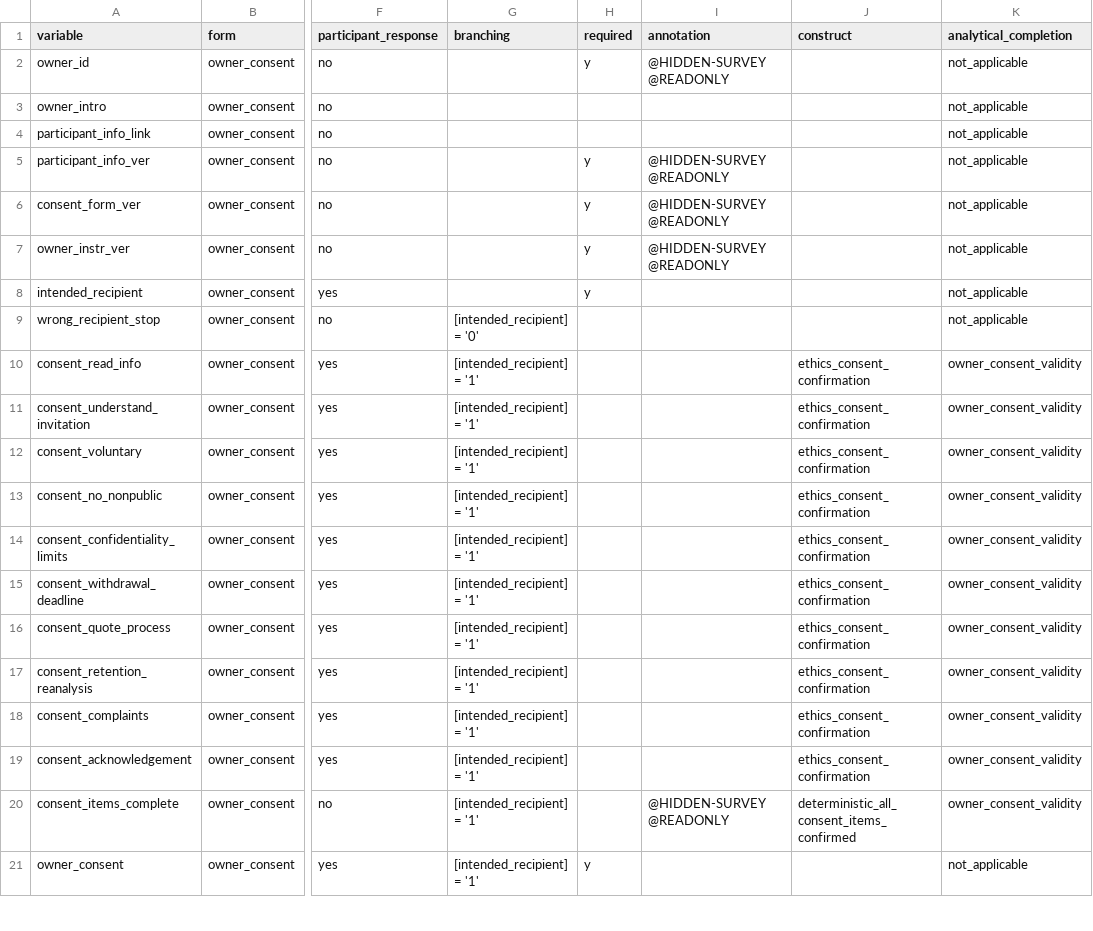
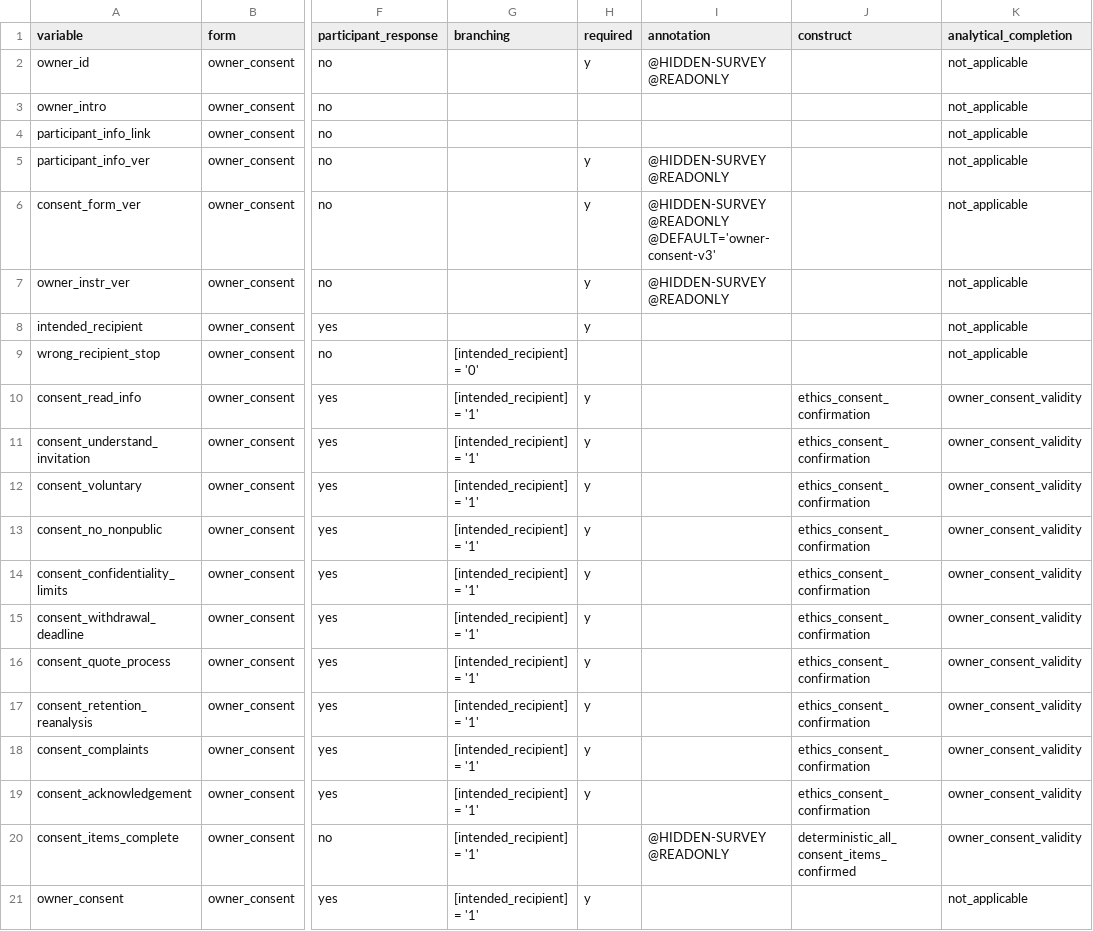
Before and after one commit to balintstewart77/ADR_DEA_project, a CSV file: preregistration/package/06_redcap/project_owner_redcap_field_specification_candidate_0.4.csv, drawn as a sheet; only a part is shown, gaps mark what is left out; the diff names each change by its address in the sheet, - before the commit and + after, or states it on an @@ line.

```diff
--- a/preregistration/package/06_redcap/project_owner_redcap_field_specification_candidate_0.4.csv
+++ b/preregistration/package/06_redcap/project_owner_redcap_field_specification_candidate_0.4.csv
-I6 (annotation): @HIDDEN-SURVEY @READONLY
+I6 (annotation): @HIDDEN-SURVEY @READONLY @DEFAULT='owner-consent-v3'
-H10:H19 (required): (empty)
+H10:H19 (required): y
```
Also changed, not shown: preregistration/package/06_redcap/project_owner_redcap_data_dictionary_candidate_0.4.csv, preregistration/package/06_redcap/project_owner_redcap_formatting_audit_candidate_0.4.csv, 5 other files.
